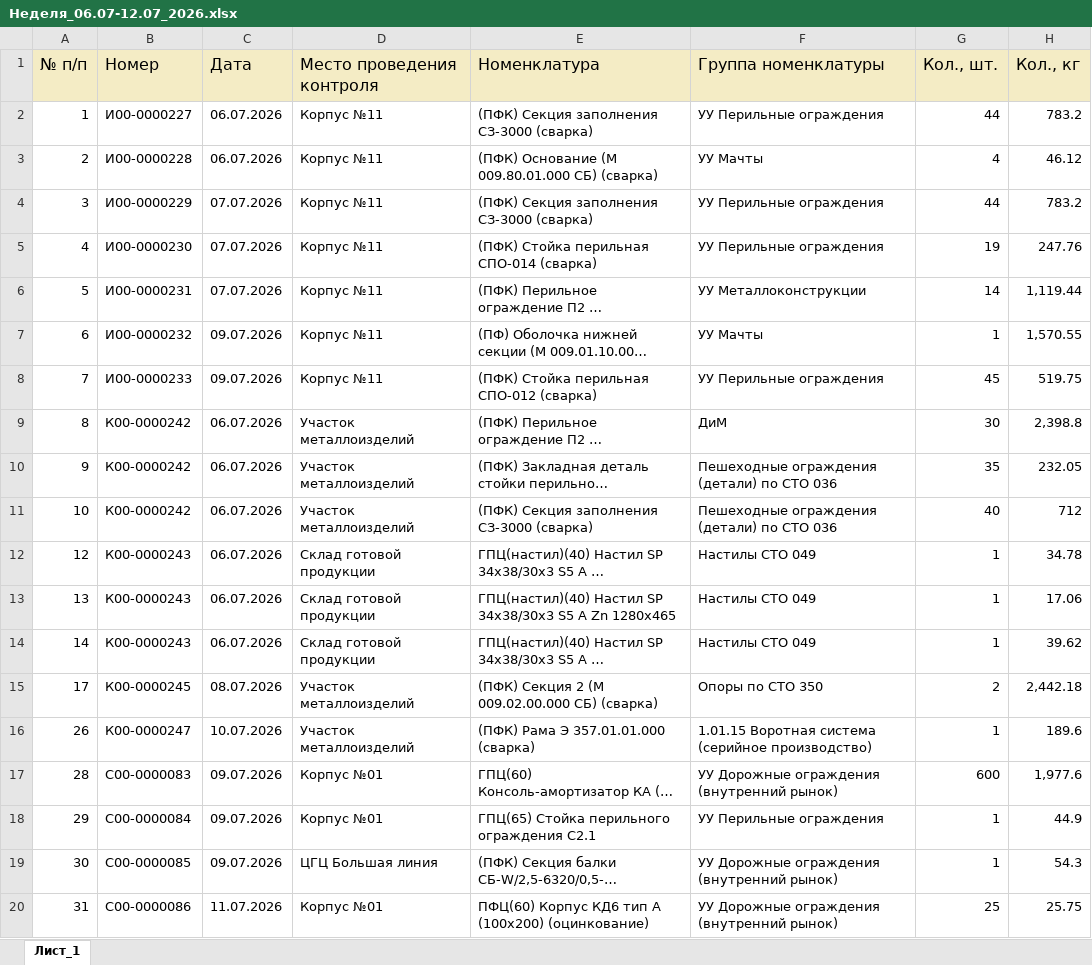
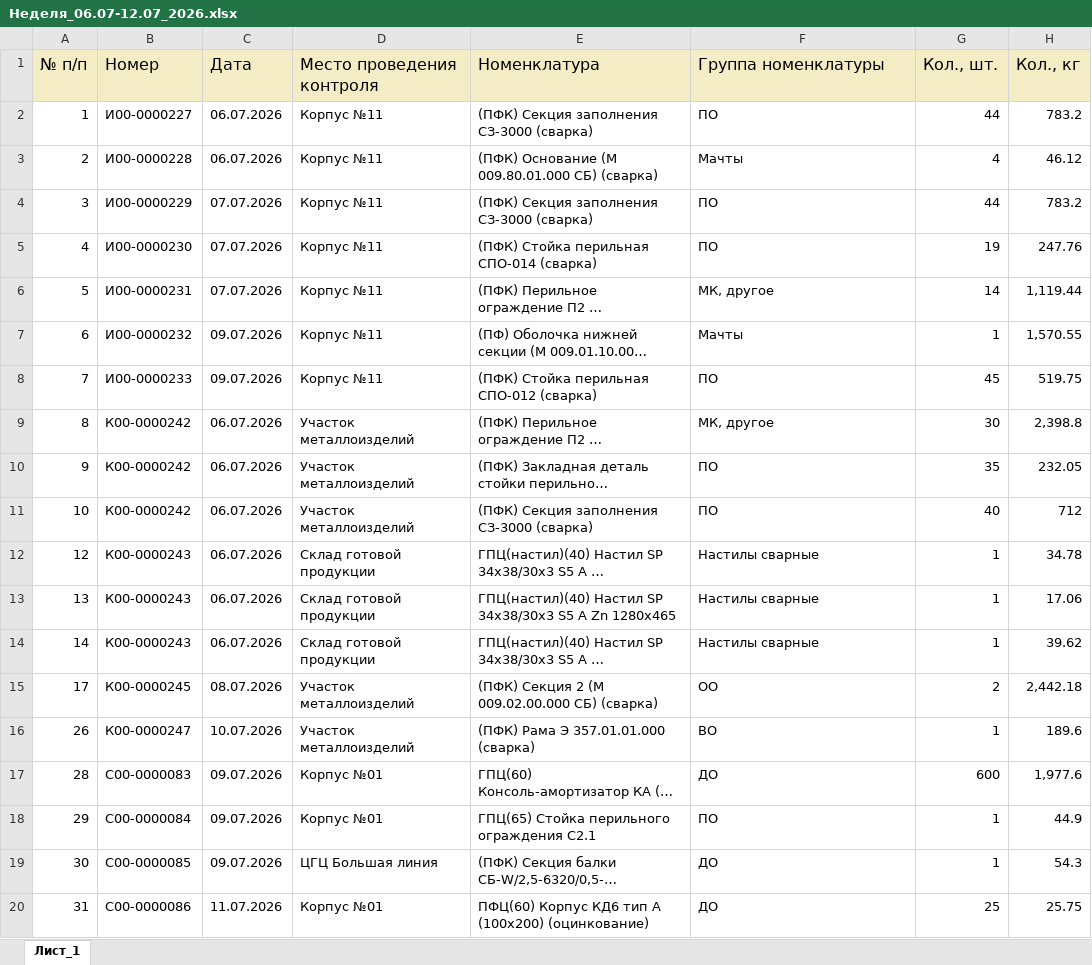
Before and after one commit to skulikovazvpm-tech/quality-dashboard, an Excel workbook: data/Неделя_06.07-12.07_2026.xlsx, sheet Лист_1, drawn as a sheet; only a part is shown; long unchanged cells end in …; values as stored, in another font and other column widths than the file's, no borders; the diff names each change by its address in the sheet, - before the commit and + after, or states it on an @@ line.

Commit message:
Add files via upload

```diff
--- a/data/Неделя_06.07-12.07_2026.xlsx (sheet Лист_1)
+++ b/data/Неделя_06.07-12.07_2026.xlsx (sheet Лист_1)
-F2 (Группа номенклатуры): УУ Перильные ограждения
+F2 (Группа номенклатуры): ПО
-F3 (Группа номенклатуры): УУ Мачты
+F3 (Группа номенклатуры): Мачты
-F4:F5 (Группа номенклатуры): УУ Перильные ограждения
+F4:F5 (Группа номенклатуры): ПО
-F6 (Группа номенклатуры): УУ Металлоконструкции
+F6 (Группа номенклатуры): МК, другое
-F7 (Группа номенклатуры): УУ Мачты
+F7 (Группа номенклатуры): Мачты
-F8 (Группа номенклатуры): УУ Перильные ограждения
+F8 (Группа номенклатуры): ПО
-F9 (Группа номенклатуры): ДиМ
+F9 (Группа номенклатуры): МК, другое
-F10:F11 (Группа номенклатуры): Пешеходные ограждения (детали) по СТО 036
+F10:F11 (Группа номенклатуры): ПО
-F12:F14 (Группа номенклатуры): Настилы СТО 049
+F12:F14 (Группа номенклатуры): Настилы сварные
-F15 (Группа номенклатуры): Опоры по СТО 350
+F15 (Группа номенклатуры): ОО
-F16 (Группа номенклатуры): 1.01.15 Воротная система (серийное производство)
+F16 (Группа номенклатуры): ВО
-F17 (Группа номенклатуры): УУ Дорожные ограждения (внутренний рынок)
+F17 (Группа номенклатуры): ДО
-F18 (Группа номенклатуры): УУ Перильные ограждения
+F18 (Группа номенклатуры): ПО
-F19:F20 (Группа номенклатуры): УУ Дорожные ограждения (внутренний рынок)
+F19:F20 (Группа номенклатуры): ДО
```
